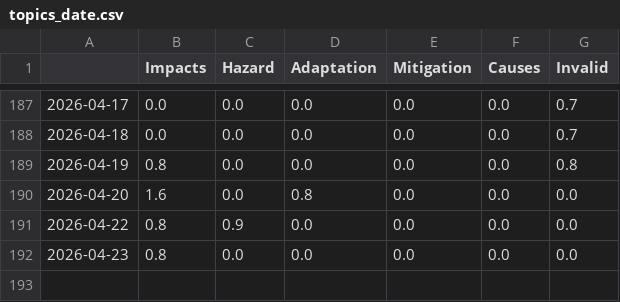
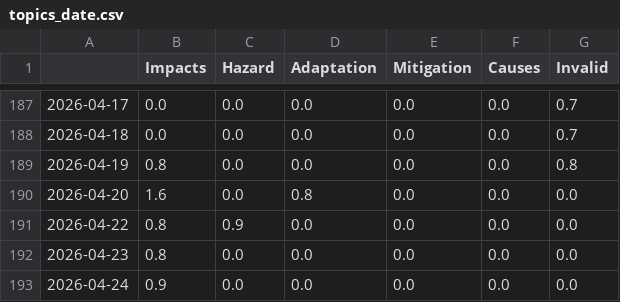
Before and after one commit to hb219-news/wetSpellIsComing, a CSV file: csv/topics_date.csv, drawn as a sheet; only a part is shown, gaps mark what is left out; the diff names each change by its address in the sheet, - before the commit and + after, or states it on an @@ line.

```diff
--- a/csv/topics_date.csv
+++ b/csv/topics_date.csv
+row 193: 2026-04-24 | 0.9 | 0.0 | 0.0 | 0.0 | 0.0 | 0.0
```
Also changed, not shown: 9 other files.
